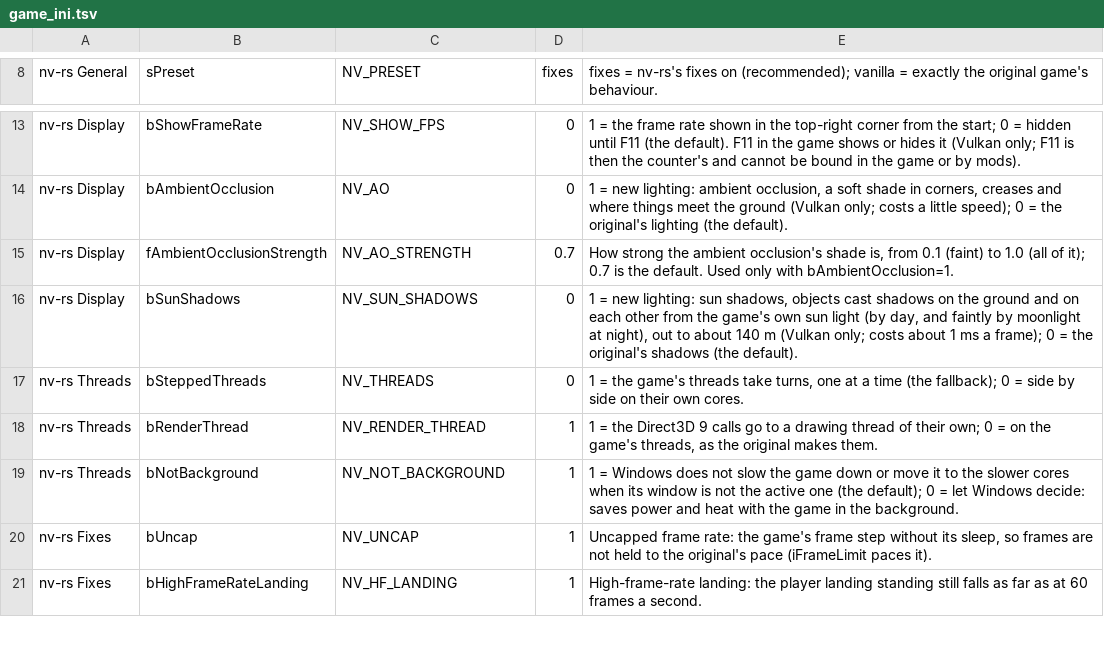
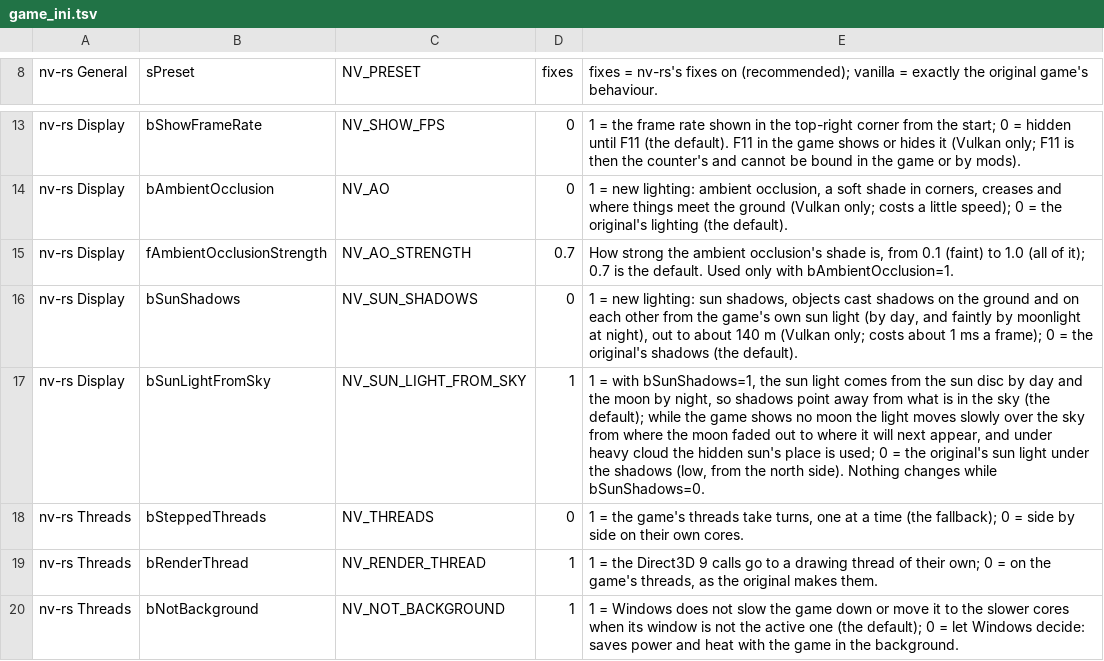
Before and after one commit to JorisJonkers-dev/nv-rs, a TSV file: crates/host/data/game_ini.tsv, drawn as a sheet; only a part is shown, gaps mark what is left out; the shorter side is filled out with more unchanged rows; the diff names each change by its address in the sheet, - before the commit and + after, or states it on an @@ line.

Commit message:
feat(d3d9-wgpu): new lighting: the sun light comes from the sun and moon discs (bSunLightFromSky, on with the sun shadows) (slaterain/nv-rs#678)
Replay of slaterain/nv-rs#678.

Upstream-Author: slaterain, 2026-11-17; applied by the fork owner because the push hook refuses another author
Upstream-Commit: 0f7c5d2d58df5f8ac462b04d5893b07590b227d3

```diff
--- a/crates/host/data/game_ini.tsv
+++ b/crates/host/data/game_ini.tsv
+row 17: nv-rs Display | bSunLightFromSky | NV_SUN_LIGHT_FROM_SKY | 1 | 1 = with bSunShadows=1, the sun light comes from the sun disc by day and the moon by night, so shadows point away from what is in the sky (the default); while the game shows no moon the light moves slowly over the sky from where the moon faded out to where it will next appear, and under heavy cloud the hidden sun's place is used; 0 = the original's sun light under the shadows (low, from the north side). Nothing changes while bSunShadows=0.
```
Also changed, not shown: 10 other files.
